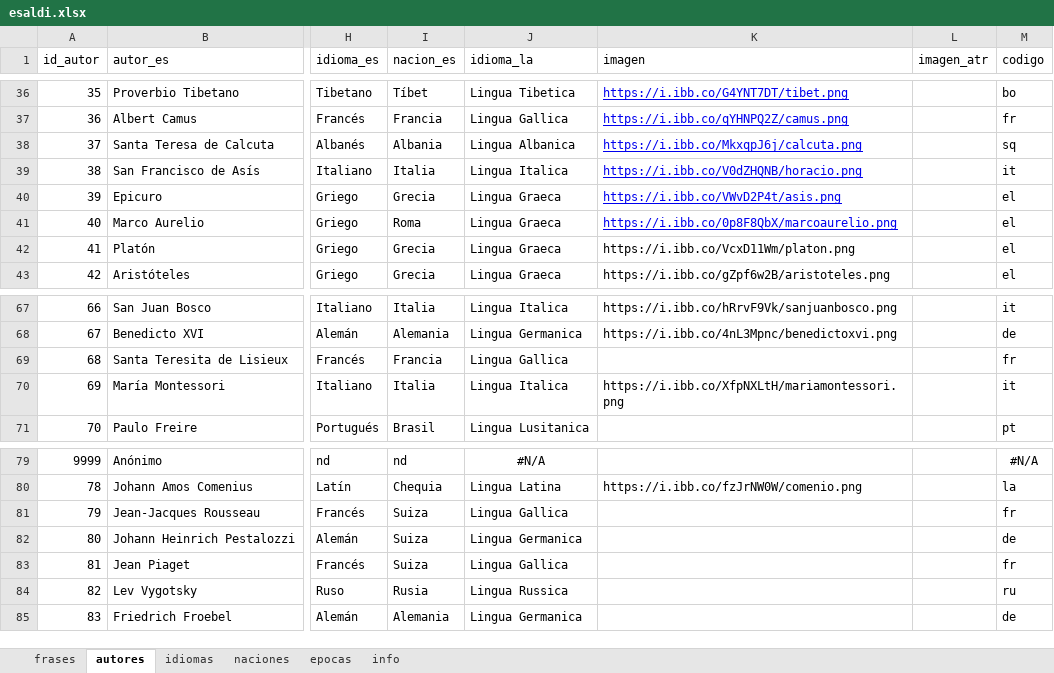
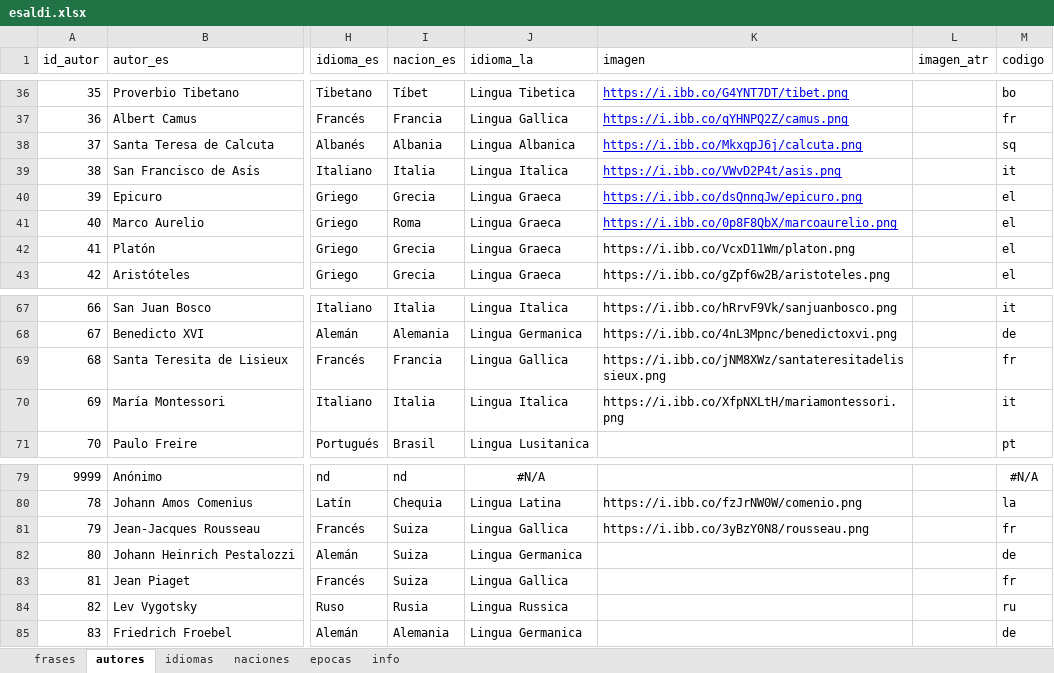
Before and after one commit to danloi2/sententia, an Excel workbook: db/esaldi.xlsx, sheet autores, drawn as a sheet; only a part is shown, gaps mark what is left out; values as stored, in another font and other column widths than the file's, no borders; table styles not drawn; the diff names each change by its address in the sheet, - before the commit and + after, or states it on an @@ line.

```diff
--- a/db/esaldi.xlsx (sheet autores)
+++ b/db/esaldi.xlsx (sheet autores)
-K39 (imagen): https://i.ibb.co/V0dZHQNB/horacio.png
+K39 (imagen): https://i.ibb.co/VWvD2P4t/asis.png
-K40 (imagen): https://i.ibb.co/VWvD2P4t/asis.png
+K40 (imagen): https://i.ibb.co/dsQnnqJw/epicuro.png
-K69 (imagen): (empty)
+K69 (imagen): https://i.ibb.co/jNM8XWz/santateresitadelissieux.png
-K81 (imagen): (empty)
+K81 (imagen): https://i.ibb.co/3yBzY0N8/rousseau.png
```
Also changed, not shown: sheet frases, 2 other files.
